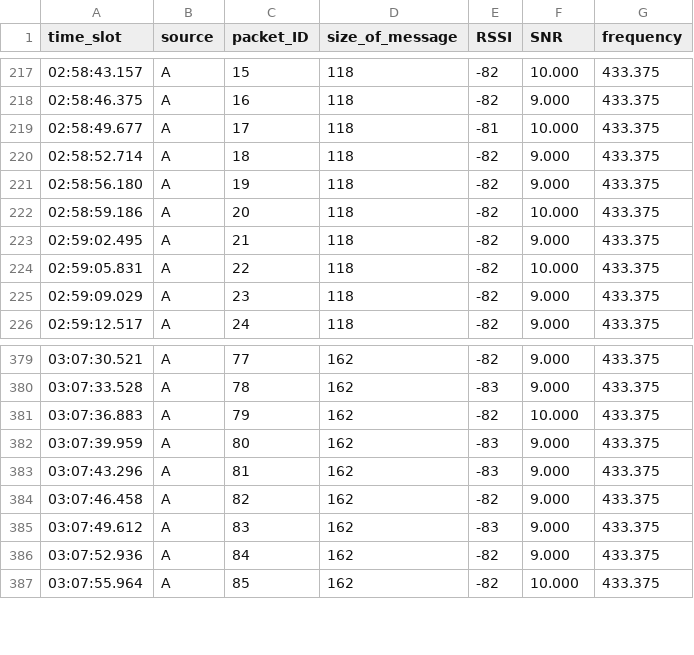
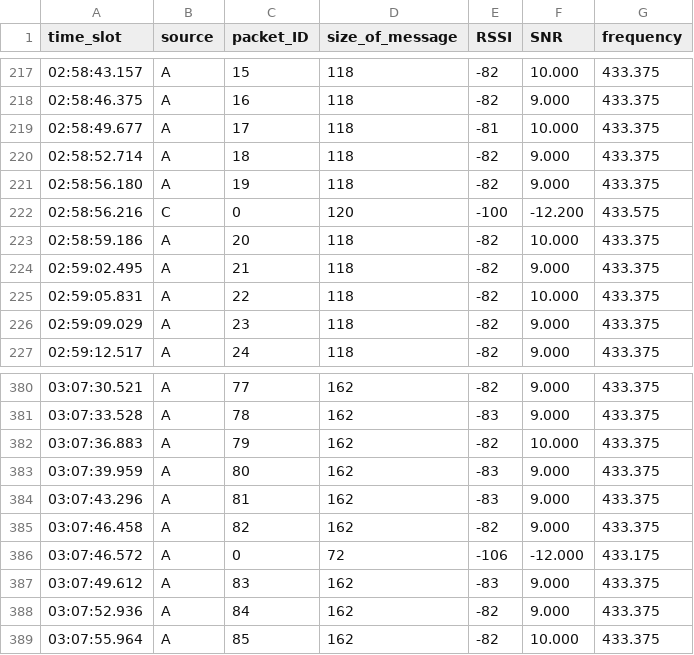
Before and after one commit to Brauuwu/LoRa_TinyML_Hopping, a CSV file: TinyML/data/parsed/A_433375.csv, drawn as a sheet; only a part is shown, gaps mark what is left out; the diff names each change by its address in the sheet, - before the commit and + after, or states it on an @@ line.

Commit message:
fix(data): fix log split lines and align 1-to-1 timestamps across all logs and csv files

```diff
--- a/TinyML/data/parsed/A_433375.csv
+++ b/TinyML/data/parsed/A_433375.csv
+row 222: 02:58:56.216 | C | 0 | 120 | -100 | -12.200 | 433.575
+row 386: 03:07:46.572 | A | 0 | 72 | -106 | -12.000 | 433.175
```
Also changed, not shown: TinyML/data/parsed/A_B_433175.csv, TinyML/data/parsed/A_C_433375.csv, 5 other files.
